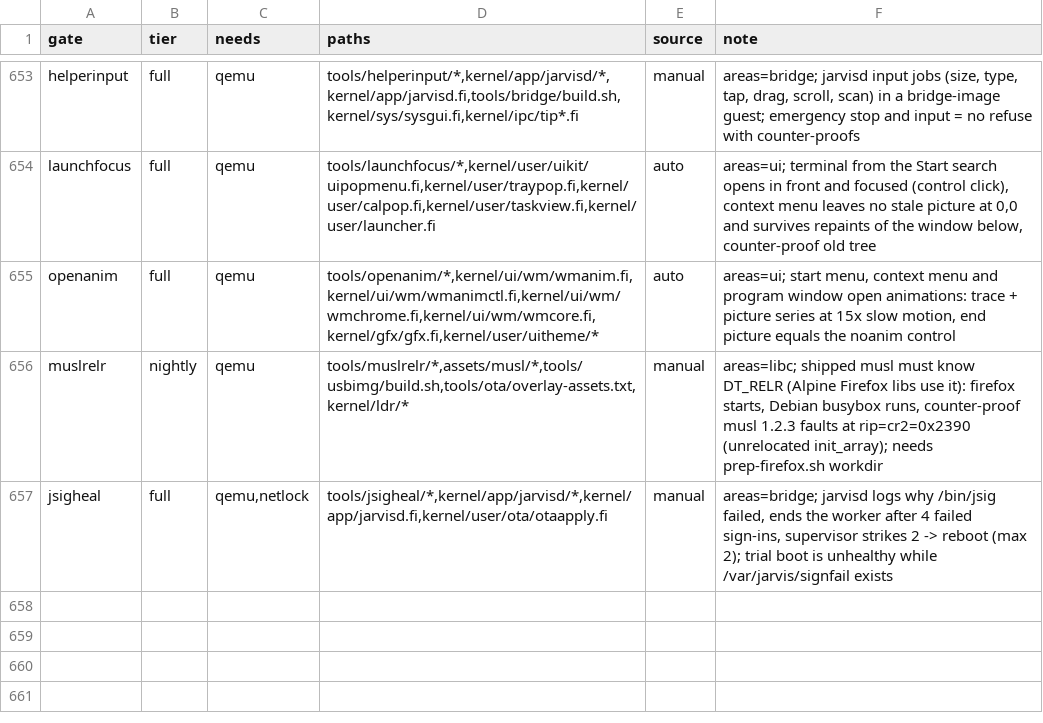
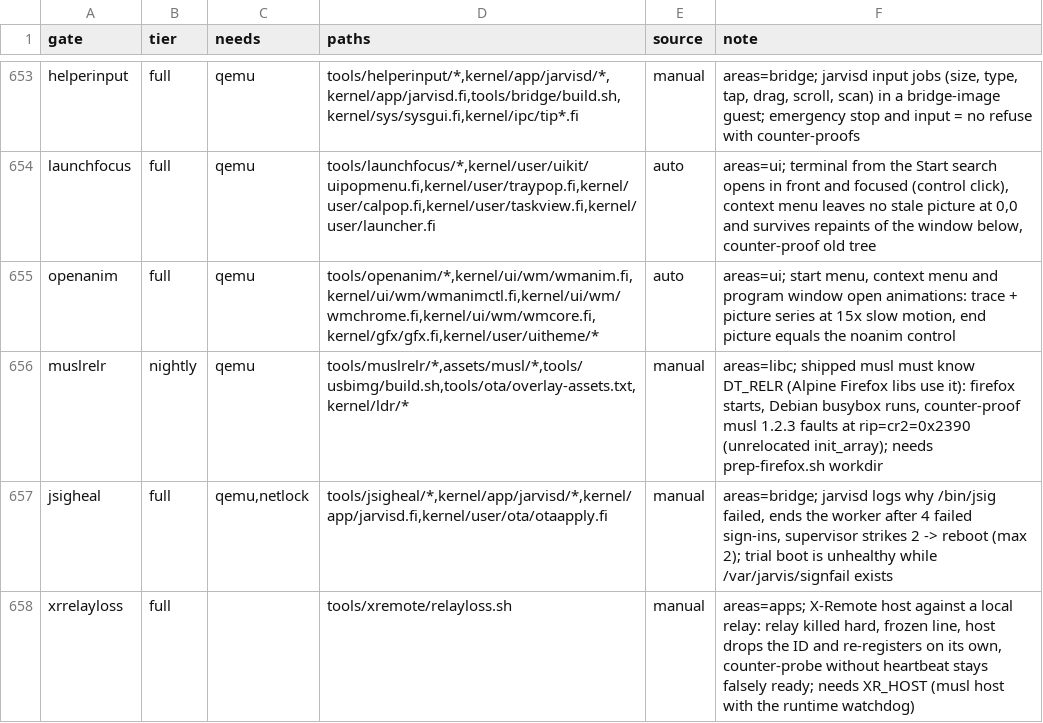
Before and after one commit to Flei-123/Osum, a TSV file: tools/qa/gates.tsv, drawn as a sheet; only a part is shown, gaps mark what is left out.

Commit message:
qa: register xrrelayloss gate

```diff
--- a/tools/qa/gates.tsv
+++ b/tools/qa/gates.tsv
@@ -657 +657,2 @@ muslrelr	nightly	qemu	tools/muslrelr/*,assets/musl/*,tools/usbimg/build.sh,tools
 jsigheal	full	qemu,netlock	tools/jsigheal/*,kernel/app/jarvisd/*,kernel/app/jarvisd.fi,kernel/user/ota/otaapply.fi	manual	areas=bridge; jarvisd logs why /bin/jsig failed, ends the worker after 4 failed sign-ins, supervisor strikes 2 -> reboot (max 2); trial boot is unhealthy while /var/jarvis/signfail exists
+xrrelayloss	full		tools/xremote/relayloss.sh	manual	areas=apps; X-Remote host against a local relay: relay killed hard, frozen line, host drops the ID and re-registers on its own, counter-probe without heartbeat stays falsely ready; needs XR_HOST (musl host with the runtime watchdog)
```
